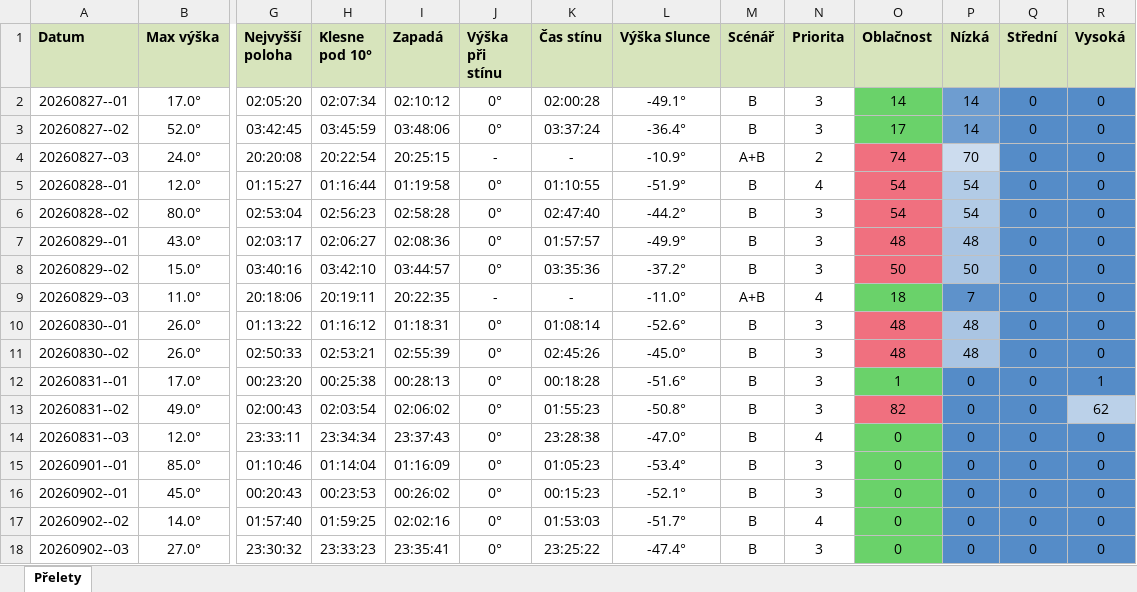
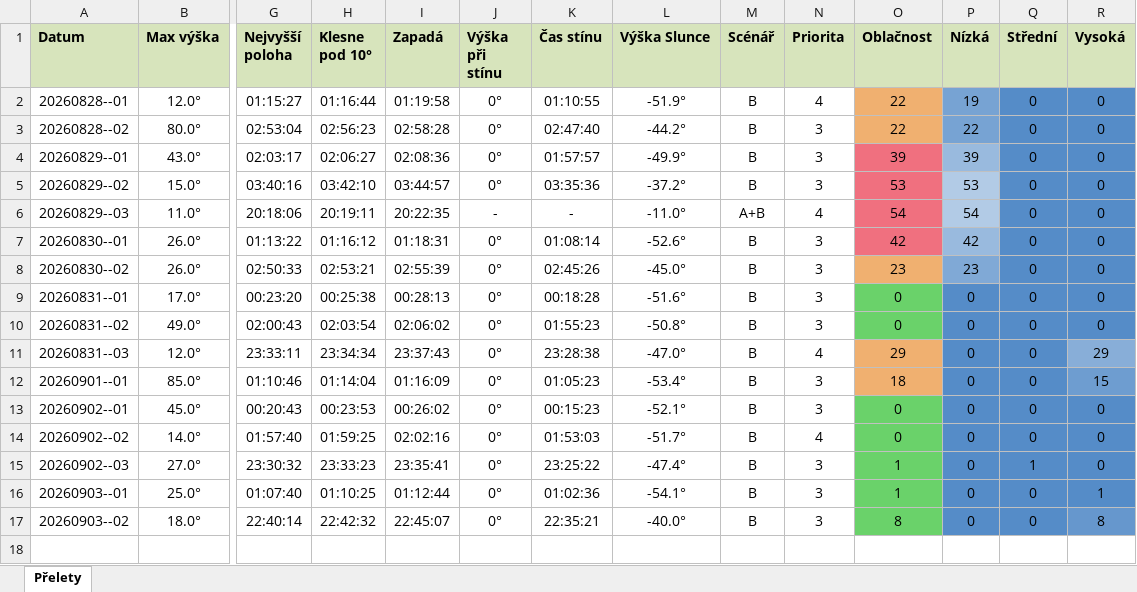
Before and after one commit to LASAR-DoSpace/LASARsat-Transit-Table, an Excel workbook: output/Izana.xlsx, sheet Přelety, drawn as a sheet; only a part is shown, gaps mark what is left out; values as stored, in another font and other column widths than the file's, no borders; conditional formats not drawn; removed rows and columns are numbered as before the commit, all else as after; rows hold the shown columns only; the diff names each change by its address in the sheet, - before the commit and + after, or states it on an @@ line.

```diff
--- a/output/Izana.xlsx (sheet Přelety)
+++ b/output/Izana.xlsx (sheet Přelety)
-row 2: 20260827--01 | 17.0° | 02:05:20 | 02:07:34 | 02:10:12 | 0° | 02:00:28 | -49.1° | B | 3 | 14 | 14 | 0 | 0
-row 3: 20260827--02 | 52.0° | 03:42:45 | 03:45:59 | 03:48:06 | 0° | 03:37:24 | -36.4° | B | 3 | 17 | 14 | 0 | 0
-row 4: 20260827--03 | 24.0° | 20:20:08 | 20:22:54 | 20:25:15 | - | - | -10.9° | A+B | 2 | 74 | 70 | 0 | 0
-O2:O3 (Oblačnost): 54
+O2:O3 (Oblačnost): 22
-O2:O3 fill: #F0707F
+O2:O3 fill: #F0B070
-P2 (Nízká): 54
+P2 (Nízká): 19
-P2:P3 fill: #B2CBE6
+P2:P3 fill: #77A3D3
-P3 (Nízká): 54
+P3 (Nízká): 22
-O4 (Oblačnost): 48
+O4 (Oblačnost): 39
-P4 (Nízká): 48
+P4 (Nízká): 39
-O5 (Oblačnost): 50
+O5 (Oblačnost): 53
-P5 (Nízká): 50
+P5 (Nízká): 53
-O6 (Oblačnost): 18
+O6 (Oblačnost): 54
-O6 fill: #6AD26A
+O6 fill: #F0707F
-P6 (Nízká): 7
+P6 (Nízká): 54
-P6 fill: #5E92CB
+P6 fill: #B2CBE6
-O7 (Oblačnost): 48
+O7 (Oblačnost): 42
-P7 (Nízká): 48
+P7 (Nízká): 42
-O8 (Oblačnost): 48
+O8 (Oblačnost): 23
-O8 fill: #F0707F
+O8 fill: #F0B070
-P8 (Nízká): 48
+P8 (Nízká): 23
-P8 fill: #AAC5E3
+P8 fill: #80A9D6
-O9 (Oblačnost): 1
+O9 (Oblačnost): 0
-R9 (Vysoká): 1
+R9 (Vysoká): 0
-O10 (Oblačnost): 82
+O10 (Oblačnost): 0
-O10 fill: #F0707F
+O10 fill: #6AD26A
-R10 (Vysoká): 62
+R10 (Vysoká): 0
-R10 fill: #BBD1E9
+R10 fill: #558CC8
-O11 (Oblačnost): 0
+O11 (Oblačnost): 29
-O11:O12 fill: #6AD26A
+O11:O12 fill: #F0B070
-R11 (Vysoká): 0
+R11 (Vysoká): 29
-R11 fill: #558CC8
+R11 fill: #88AED8
-O12 (Oblačnost): 0
+O12 (Oblačnost): 18
-R12 (Vysoká): 0
+R12 (Vysoká): 15
-R12 fill: #558CC8
+R12 fill: #6E9DD0
-O15 (Oblačnost): 0
+O15 (Oblačnost): 1
-Q15 (Střední): 0
+Q15 (Střední): 1
+row 16: 20260903--01 | 25.0° | 01:07:40 | 01:10:25 | 01:12:44 | 0° | 01:02:36 | -54.1° | B | 3 | 1 | 0 | 0 | 1
+row 17: 20260903--02 | 18.0° | 22:40:14 | 22:42:32 | 22:45:07 | 0° | 22:35:21 | -40.0° | B | 3 | 8 | 0 | 0 | 8
```
Also changed, not shown: output/HaP_Teplice.xlsx, 2 other files.
